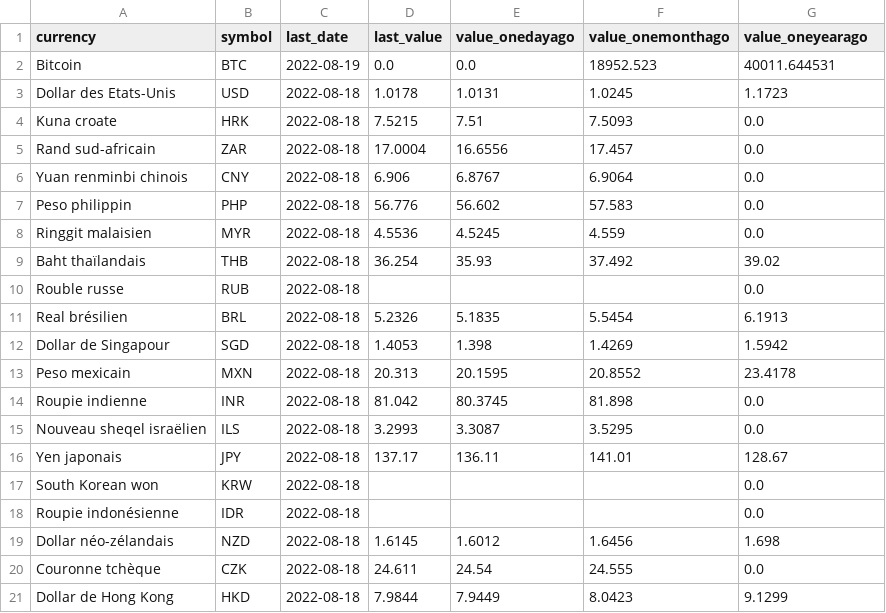
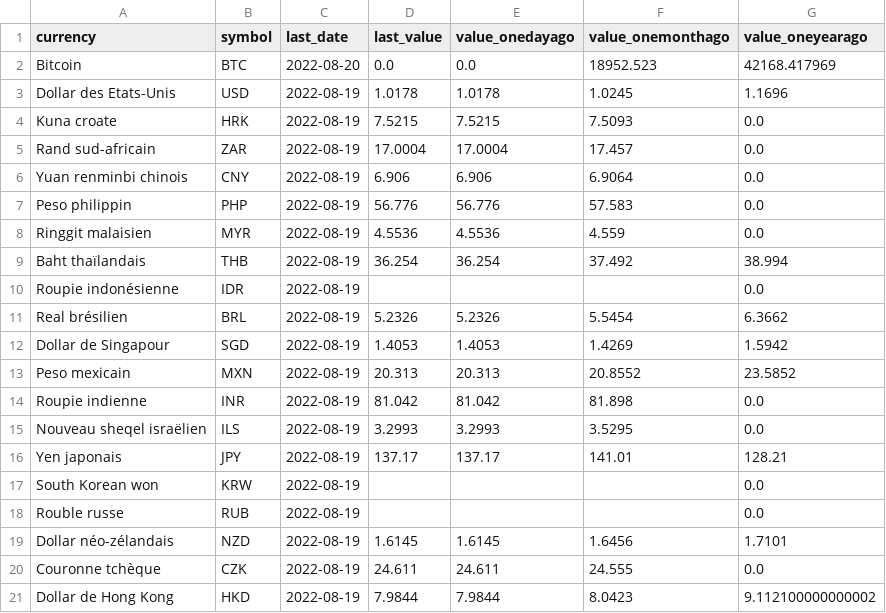
Before and after one commit to AntoineDumestre/Exchange-rates, a CSV file: trends.csv, drawn as a sheet; only a part is shown; the diff covers the shown part only.

Commit message:
daily_data_update_commit

```diff
--- a/trends.csv
+++ b/trends.csv
@@ -1,21 +1,21 @@
 currency,symbol,last_date,last_value,value_onedayago,value_onemonthago,value_oneyearago
-Bitcoin,BTC,2022-08-19,0.0,0.0,18952.523,40011.644531
-Dollar des Etats-Unis,USD,2022-08-18,1.0178,1.0131,1.0245,1.1723
-Kuna croate,HRK,2022-08-18,7.5215,7.51,7.5093,0.0
-Rand sud-africain,ZAR,2022-08-18,17.0004,16.6556,17.457,0.0
-Yuan renminbi chinois,CNY,2022-08-18,6.906,6.8767,6.9064,0.0
-Peso philippin,PHP,2022-08-18,56.776,56.602,57.583,0.0
-Ringgit malaisien,MYR,2022-08-18,4.5536,4.5245,4.559,0.0
-Baht thaïlandais,THB,2022-08-18,36.254,35.93,37.492,39.02
-Rouble russe,RUB,2022-08-18,,,,0.0
-Real brésilien,BRL,2022-08-18,5.2326,5.1835,5.5454,6.1913
-Dollar de Singapour,SGD,2022-08-18,1.4053,1.398,1.4269,1.5942
-Peso mexicain,MXN,2022-08-18,20.313,20.1595,20.8552,23.4178
-Roupie indienne,INR,2022-08-18,81.042,80.3745,81.898,0.0
-Nouveau sheqel israëlien,ILS,2022-08-18,3.2993,3.3087,3.5295,0.0
-Yen japonais,JPY,2022-08-18,137.17,136.11,141.01,128.67
-South Korean won,KRW,2022-08-18,,,,0.0
-Roupie indonésienne,IDR,2022-08-18,,,,0.0
-Dollar néo-zélandais,NZD,2022-08-18,1.6145,1.6012,1.6456,1.698
-Couronne tchèque,CZK,2022-08-18,24.611,24.54,24.555,0.0
-Dollar de Hong Kong,HKD,2022-08-18,7.9844,7.9449,8.0423,9.1299
+Bitcoin,BTC,2022-08-20,0.0,0.0,18952.523,42168.417969
+Dollar des Etats-Unis,USD,2022-08-19,1.0178,1.0178,1.0245,1.1696
+Kuna croate,HRK,2022-08-19,7.5215,7.5215,7.5093,0.0
+Rand sud-africain,ZAR,2022-08-19,17.0004,17.0004,17.457,0.0
+Yuan renminbi chinois,CNY,2022-08-19,6.906,6.906,6.9064,0.0
+Peso philippin,PHP,2022-08-19,56.776,56.776,57.583,0.0
+Ringgit malaisien,MYR,2022-08-19,4.5536,4.5536,4.559,0.0
+Baht thaïlandais,THB,2022-08-19,36.254,36.254,37.492,38.994
+Roupie indonésienne,IDR,2022-08-19,,,,0.0
+Real brésilien,BRL,2022-08-19,5.2326,5.2326,5.5454,6.3662
+Dollar de Singapour,SGD,2022-08-19,1.4053,1.4053,1.4269,1.5942
+Peso mexicain,MXN,2022-08-19,20.313,20.313,20.8552,23.5852
+Roupie indienne,INR,2022-08-19,81.042,81.042,81.898,0.0
+Nouveau sheqel israëlien,ILS,2022-08-19,3.2993,3.2993,3.5295,0.0
+Yen japonais,JPY,2022-08-19,137.17,137.17,141.01,128.21
+South Korean won,KRW,2022-08-19,,,,0.0
+Rouble russe,RUB,2022-08-19,,,,0.0
+Dollar néo-zélandais,NZD,2022-08-19,1.6145,1.6145,1.6456,1.7101
+Couronne tchèque,CZK,2022-08-19,24.611,24.611,24.555,0.0
+Dollar de Hong Kong,HKD,2022-08-19,7.9844,7.9844,8.0423,9.112100000000002
```
Also changed, not shown: 1 added row, 1 removed row and 25 edited cells elsewhere in this file, 1 other file.
